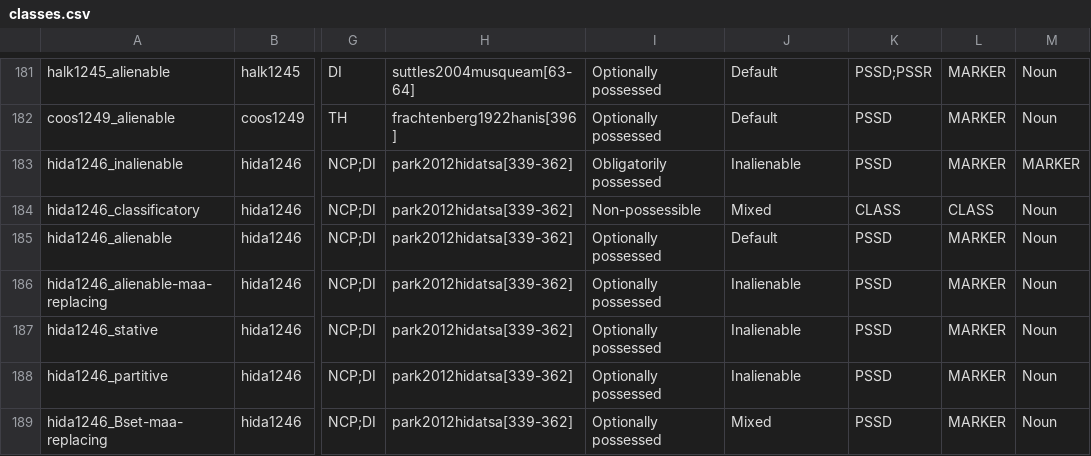
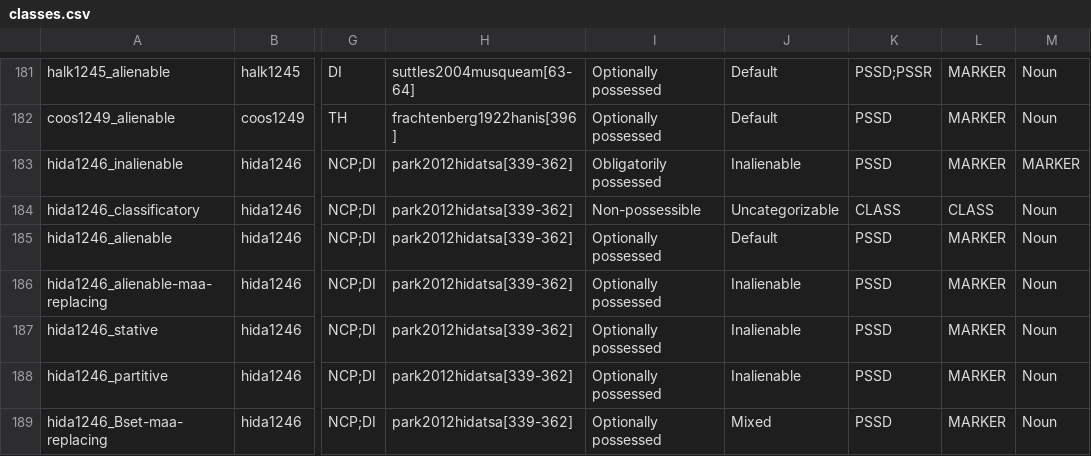
Before and after one commit to davidainman/atlas-data, a CSV file: cldf-possession/classes.csv, drawn as a sheet; only a part is shown, gaps mark what is left out; the diff names each change by its address in the sheet, - before the commit and + after, or states it on an @@ line.

```diff
--- a/cldf-possession/classes.csv
+++ b/cldf-possession/classes.csv
-J184: Mixed
+J184: Uncategorizable
```
Also changed, not shown: cldf-atlas/codes.csv, cldf-atlas/parameters.csv, 1 other file.
